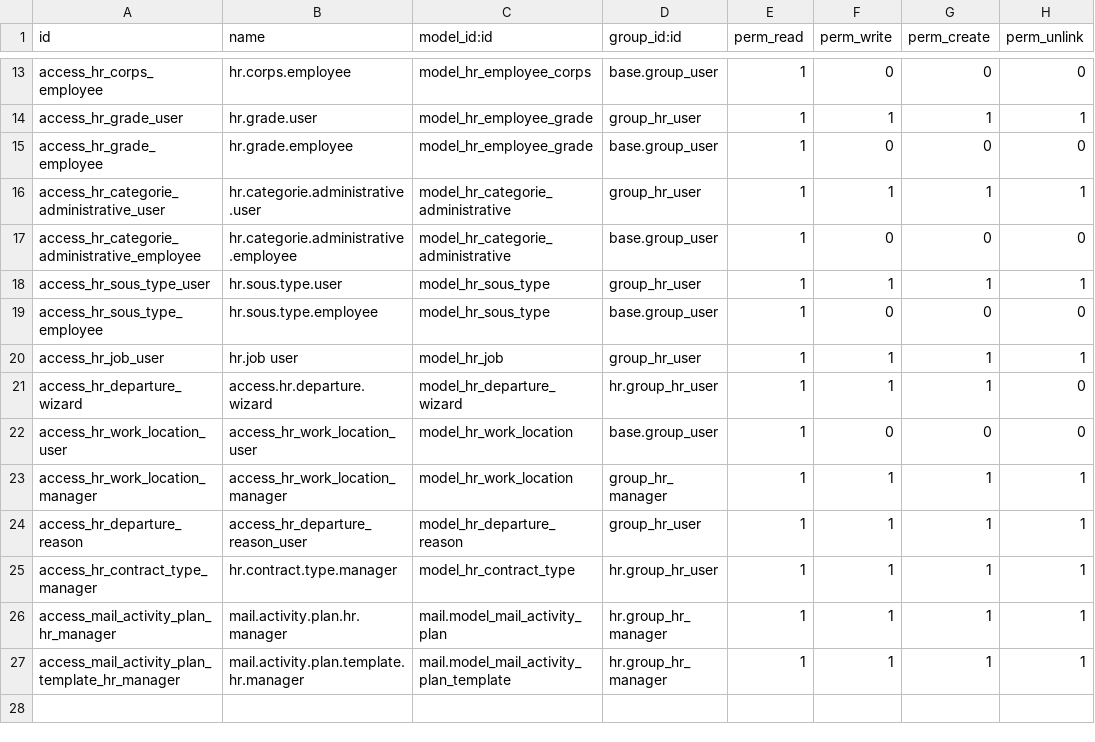
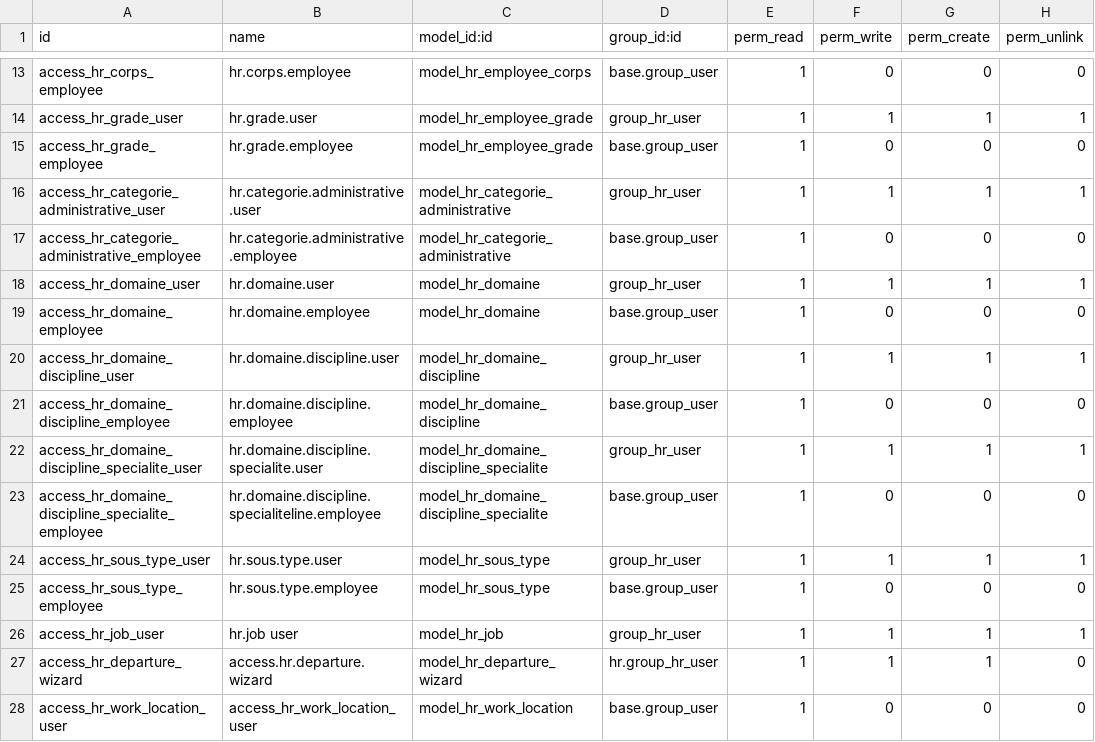
Before and after one commit to AjmiAmeur/odoo, a CSV file: addons/hr/security/ir.model.access.csv, drawn as a sheet; only a part is shown, gaps mark what is left out; the shorter side is filled out with more unchanged rows; the diff names each change by its address in the sheet, - before the commit and + after, or states it on an @@ line.

Commit message:
[add]hr: ajouter les modèles domaine, domaine_discipline et domaine_discipline_specialite avec les vues associées

```diff
--- a/addons/hr/security/ir.model.access.csv
+++ b/addons/hr/security/ir.model.access.csv
+row 18: access_hr_domaine_user | hr.domaine.user | model_hr_domaine | group_hr_user | 1 | 1 | 1 | 1
+row 19: access_hr_domaine_employee | hr.domaine.employee | model_hr_domaine | base.group_user | 1 | 0 | 0 | 0
+row 20: access_hr_domaine_discipline_user | hr.domaine.discipline.user | model_hr_domaine_discipline | group_hr_user | 1 | 1 | 1 | 1
+row 21: access_hr_domaine_discipline_employee | hr.domaine.discipline.employee | model_hr_domaine_discipline | base.group_user | 1 | 0 | 0 | 0
+row 22: access_hr_domaine_discipline_specialite_user | hr.domaine.discipline.specialite.user | model_hr_domaine_discipline_specialite | group_hr_user | 1 | 1 | 1 | 1
+row 23: access_hr_domaine_discipline_specialite_employee | hr.domaine.discipline.specialiteline.employee | model_hr_domaine_discipline_specialite | base.group_user | 1 | 0 | 0 | 0
```
Also changed, not shown: 9 other files.
